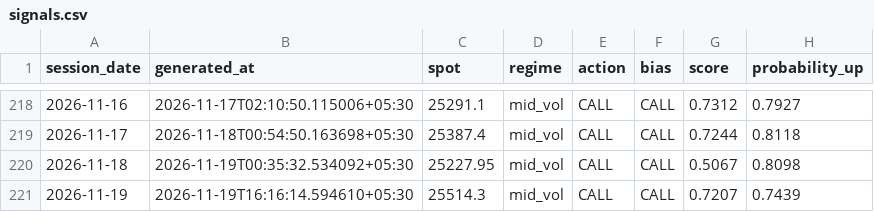
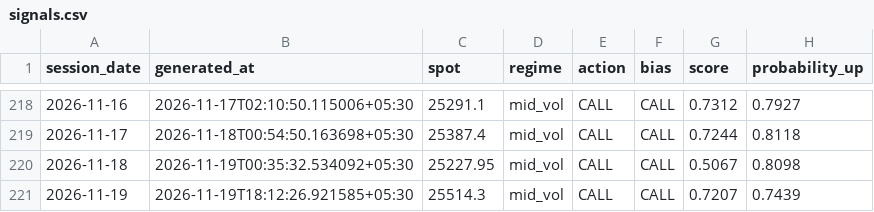
Before and after one commit to ramanauday1561/kite-mcp, a CSV file: docs/data/signals.csv, drawn as a sheet; only a part is shown, gaps mark what is left out; the diff names each change by its address in the sheet, - before the commit and + after, or states it on an @@ line.

```diff
--- a/docs/data/signals.csv
+++ b/docs/data/signals.csv
-B221 (generated_at): 2026-11-19T16:16:14.594610+05:30
+B221 (generated_at): 2026-11-19T18:12:26.921585+05:30
```
Also changed, not shown: 6 other files.
